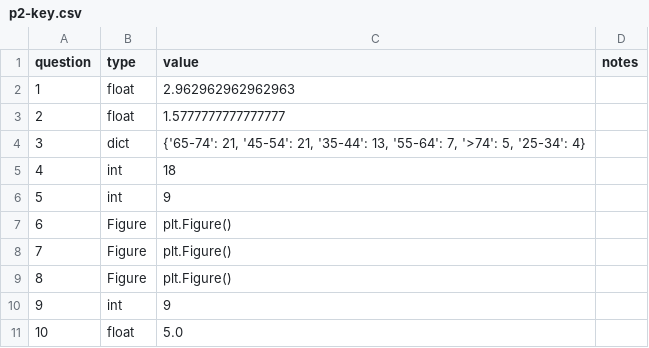
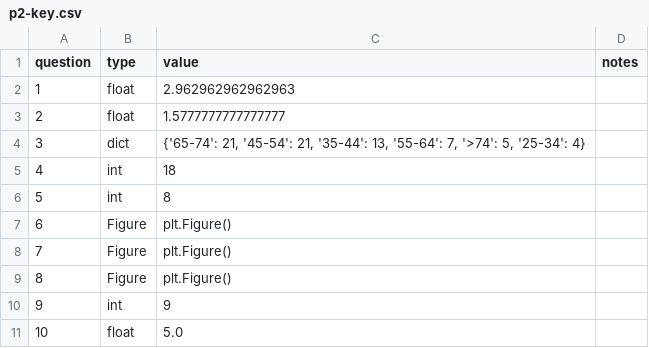
Before and after one commit to yiyins2/CS320-SU23, a CSV file: p2/p2-key.csv, drawn as a sheet.

Commit message:
height update

```diff
--- a/p2/p2-key.csv
+++ b/p2/p2-key.csv
@@ -5,3 +5,3 @@ question,type,value,notes
 4,int,18,
-5,int,9,
+5,int,8,
 6,Figure,plt.Figure(),
```
